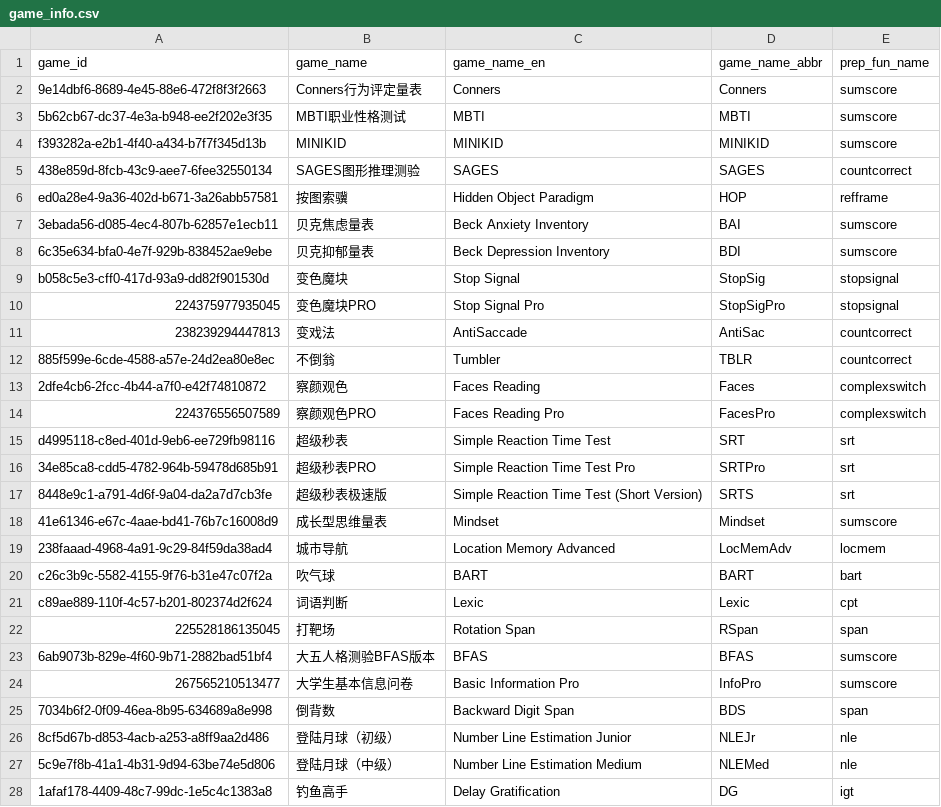
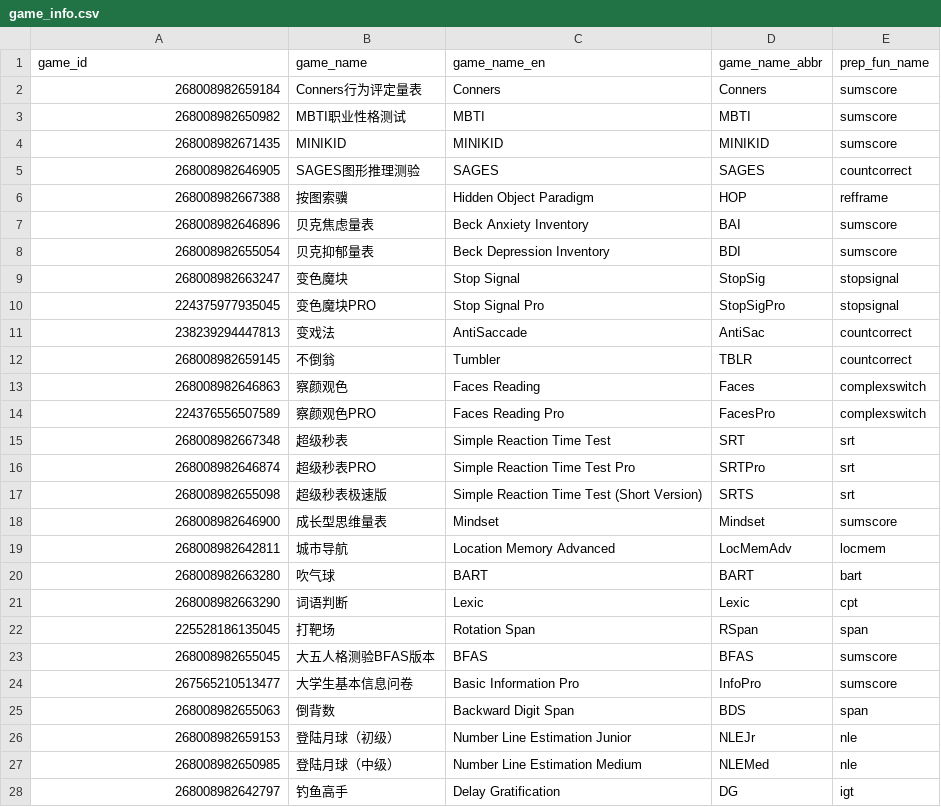
Before and after one commit to iquizoo/data.iquizoo, a CSV file: data-raw/game_info.csv, drawn as a sheet; only a part is shown; the diff covers the shown part only.

Commit message:
fix `game_id`
Signed-off-by: Liang Zhang <psychelzh@outlook.com>

```diff
--- a/data-raw/game_info.csv
+++ b/data-raw/game_info.csv
@@ -1,28 +1,28 @@
 game_id,game_name,game_name_en,game_name_abbr,prep_fun_name
-9e14dbf6-8689-4e45-88e6-472f8f3f2663,Conners行为评定量表,Conners,Conners,sumscore
-5b62cb67-dc37-4e3a-b948-ee2f202e3f35,MBTI职业性格测试,MBTI,MBTI,sumscore
-f393282a-e2b1-4f40-a434-b7f7f345d13b,MINIKID,MINIKID,MINIKID,sumscore
-438e859d-8fcb-43c9-aee7-6fee32550134,SAGES图形推理测验,SAGES,SAGES,countcorrect
-ed0a28e4-9a36-402d-b671-3a26abb57581,按图索骥,Hidden Object Paradigm,HOP,refframe
-3ebada56-d085-4ec4-807b-62857e1ecb11,贝克焦虑量表,Beck Anxiety Inventory,BAI,sumscore
-6c35e634-bfa0-4e7f-929b-838452ae9ebe,贝克抑郁量表,Beck Depression Inventory,BDI,sumscore
-b058c5e3-cff0-417d-93a9-dd82f901530d,变色魔块,Stop Signal,StopSig,stopsignal
+268008982659184,Conners行为评定量表,Conners,Conners,sumscore
+268008982650982,MBTI职业性格测试,MBTI,MBTI,sumscore
+268008982671435,MINIKID,MINIKID,MINIKID,sumscore
+268008982646905,SAGES图形推理测验,SAGES,SAGES,countcorrect
+268008982667388,按图索骥,Hidden Object Paradigm,HOP,refframe
+268008982646896,贝克焦虑量表,Beck Anxiety Inventory,BAI,sumscore
+268008982655054,贝克抑郁量表,Beck Depression Inventory,BDI,sumscore
+268008982663247,变色魔块,Stop Signal,StopSig,stopsignal
 224375977935045,变色魔块PRO,Stop Signal Pro,StopSigPro,stopsignal
 238239294447813,变戏法,AntiSaccade,AntiSac,countcorrect
-885f599e-6cde-4588-a57e-24d2ea80e8ec,不倒翁,Tumbler,TBLR,countcorrect
-2dfe4cb6-2fcc-4b44-a7f0-e42f74810872,察颜观色,Faces Reading,Faces,complexswitch
+268008982659145,不倒翁,Tumbler,TBLR,countcorrect
+268008982646863,察颜观色,Faces Reading,Faces,complexswitch
 224376556507589,察颜观色PRO,Faces Reading Pro,FacesPro,complexswitch
-d4995118-c8ed-401d-9eb6-ee729fb98116,超级秒表,Simple Reaction Time Test,SRT,srt
-34e85ca8-cdd5-4782-964b-59478d685b91,超级秒表PRO,Simple Reaction Time Test Pro,SRTPro,srt
-8448e9c1-a791-4d6f-9a04-da2a7d7cb3fe,超级秒表极速版,Simple Reaction Time Test (Short Version),SRTS,srt
-41e61346-e67c-4aae-bd41-76b7c16008d9,成长型思维量表,Mindset,Mindset,sumscore
-238faaad-4968-4a91-9c29-84f59da38ad4,城市导航,Location Memory Advanced,LocMemAdv,locmem
-c26c3b9c-5582-4155-9f76-b31e47c07f2a,吹气球,BART,BART,bart
-c89ae889-110f-4c57-b201-802374d2f624,词语判断,Lexic,Lexic,cpt
+268008982667348,超级秒表,Simple Reaction Time Test,SRT,srt
+268008982646874,超级秒表PRO,Simple Reaction Time Test Pro,SRTPro,srt
+268008982655098,超级秒表极速版,Simple Reaction Time Test (Short Version),SRTS,srt
+268008982646900,成长型思维量表,Mindset,Mindset,sumscore
+268008982642811,城市导航,Location Memory Advanced,LocMemAdv,locmem
+268008982663280,吹气球,BART,BART,bart
+268008982663290,词语判断,Lexic,Lexic,cpt
 225528186135045,打靶场,Rotation Span,RSpan,span
-6ab9073b-829e-4f60-9b71-2882bad51bf4,大五人格测验BFAS版本,BFAS,BFAS,sumscore
+268008982655045,大五人格测验BFAS版本,BFAS,BFAS,sumscore
 267565210513477,大学生基本信息问卷,Basic Information Pro,InfoPro,sumscore
-7034b6f2-0f09-46ea-8b95-634689a8e998,倒背数,Backward Digit Span,BDS,span
-8cf5d67b-d853-4acb-a253-a8ff9aa2d486,登陆月球（初级）,Number Line Estimation Junior,NLEJr,nle
-5c9e7f8b-41a1-4b31-9d94-63be74e5d806,登陆月球（中级）,Number Line Estimation Medium,NLEMed,nle
-1afaf178-4409-48c7-99dc-1e5c4c1383a8,钓鱼高手,Delay Gratification,DG,igt
+268008982655063,倒背数,Backward Digit Span,BDS,span
+268008982659153,登陆月球（初级）,Number Line Estimation Junior,NLEJr,nle
+268008982650985,登陆月球（中级）,Number Line Estimation Medium,NLEMed,nle
+268008982642797,钓鱼高手,Delay Gratification,DG,igt
```
Also changed, not shown: 177 edited cells elsewhere in this file, 2 other files.
